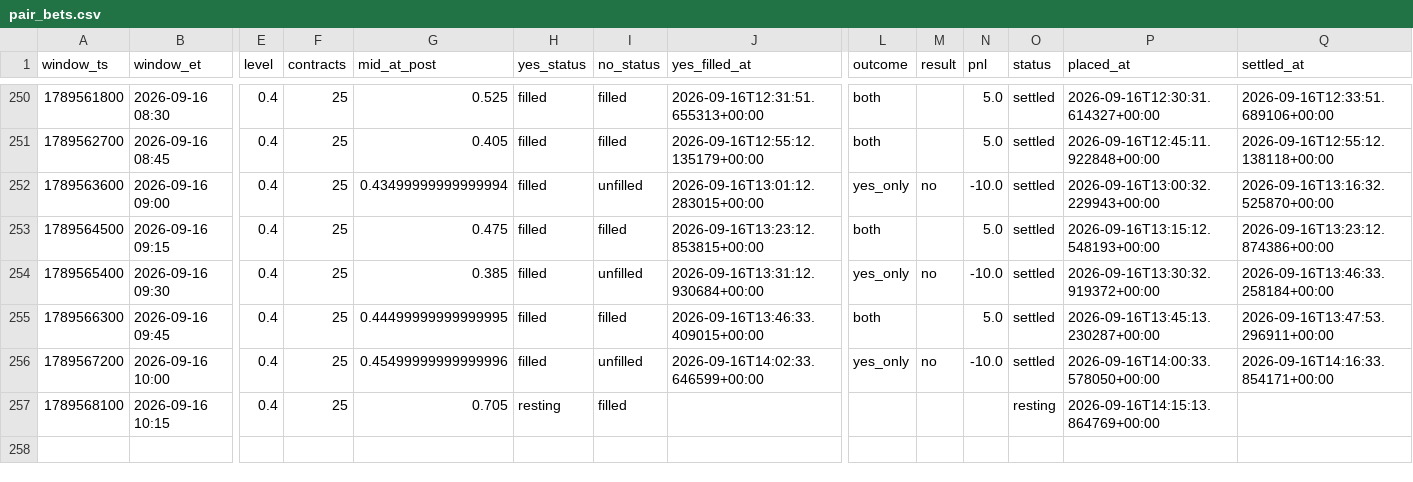
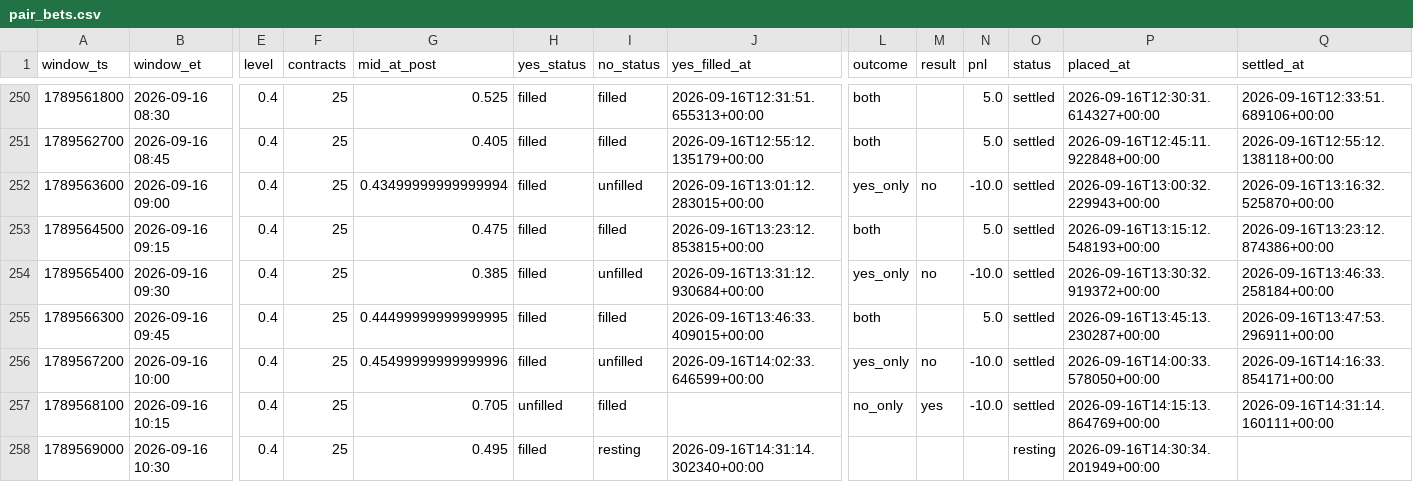
Before and after one commit to Astanwa/kalshi-pair-tape, a CSV file: data/pair_bets.csv, drawn as a sheet; only a part is shown, gaps mark what is left out; rows hold the shown columns only; the diff names each change by its address in the sheet, - before the commit and + after, or states it on an @@ line.

```diff
--- a/data/pair_bets.csv
+++ b/data/pair_bets.csv
-H257 (yes_status): resting
+H257 (yes_status): unfilled
-L257 (outcome): (empty)
+L257 (outcome): no_only
-M257 (result): (empty)
+M257 (result): yes
-N257 (pnl): (empty)
+N257 (pnl): -10.0
-O257 (status): resting
+O257 (status): settled
-Q257 (settled_at): (empty)
+Q257 (settled_at): 2026-09-16T14:31:14.160111+00:00
+row 258: 1789569000 | 2026-09-16 10:30 | 0.4 | 25 | 0.495 | filled | resting | 2026-09-16T14:31:14.302340+00:00 |  |  |  | resting | 2026-09-16T14:30:34.201949+00:00
```
Also changed, not shown: data/quotes.csv, 2 other files.
